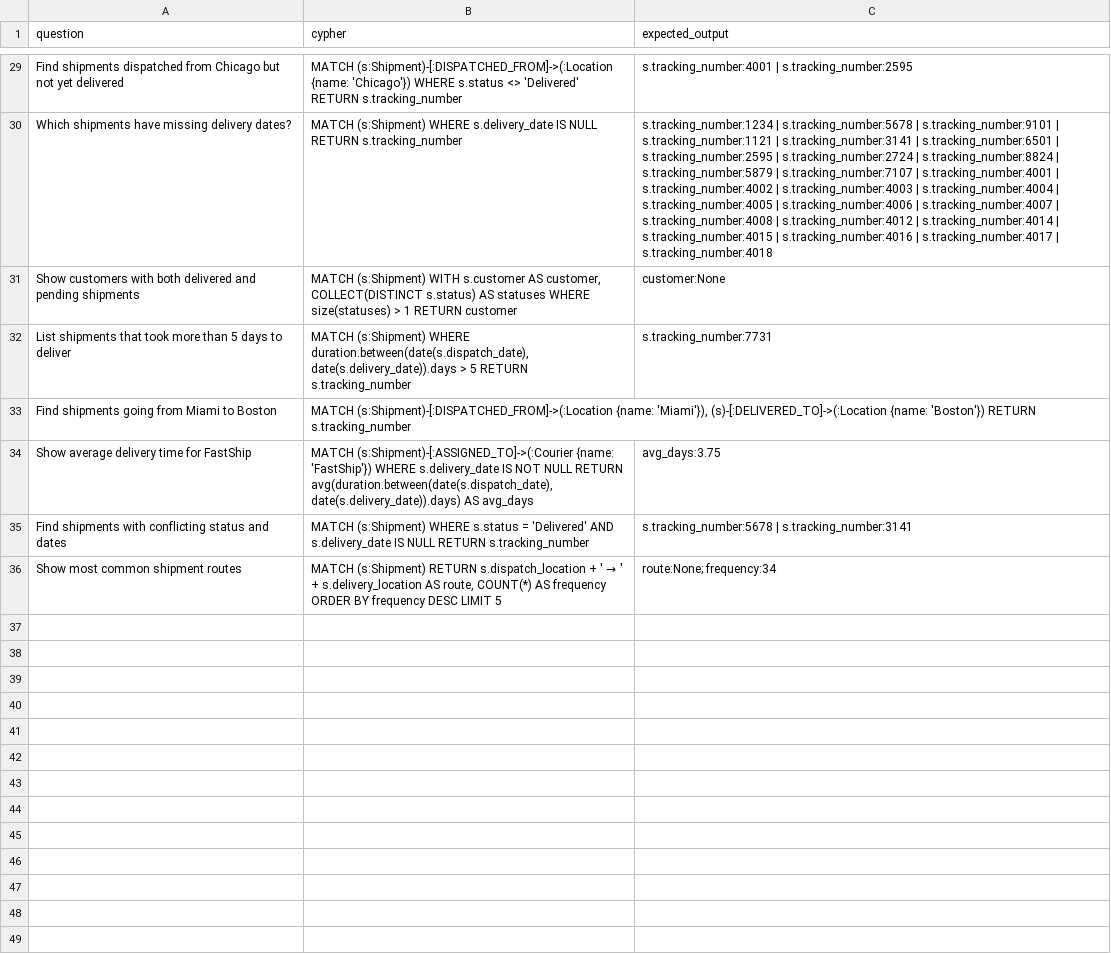
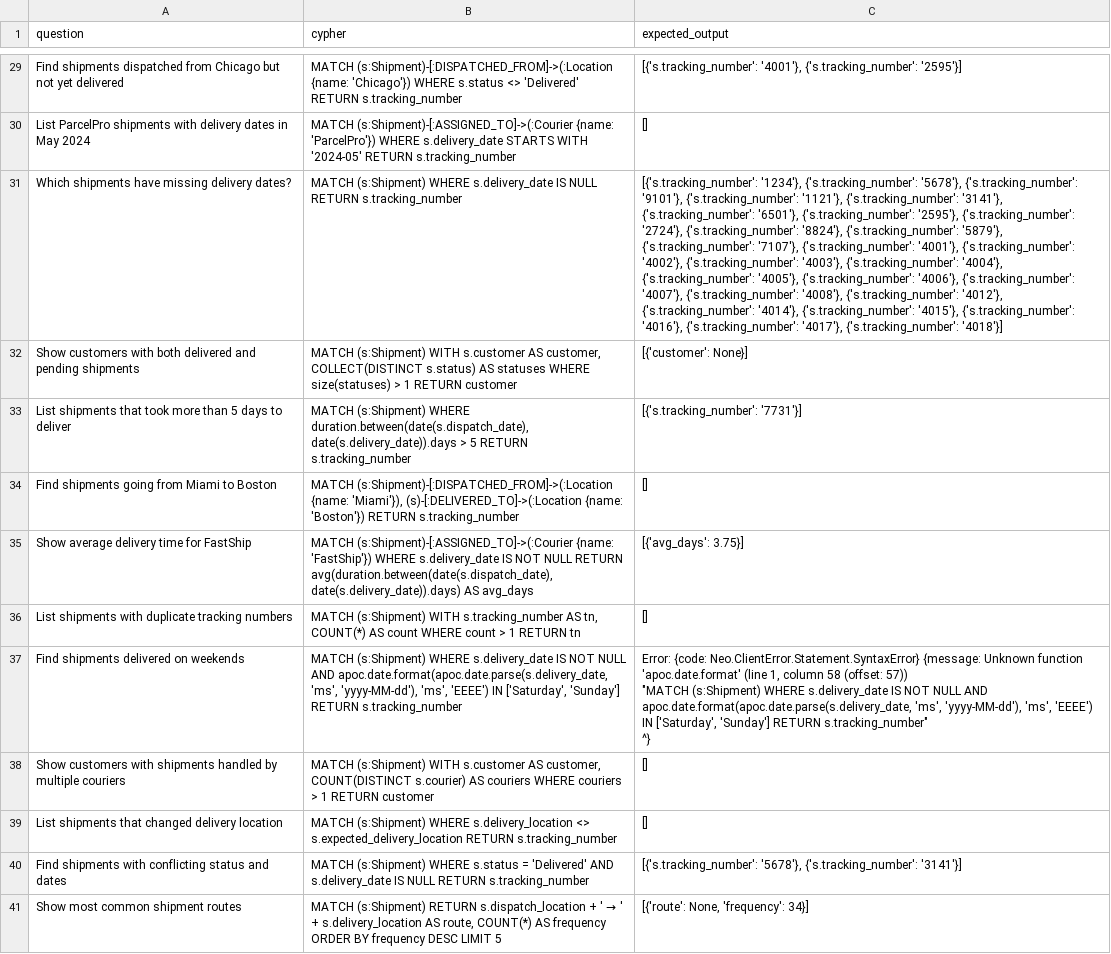
Before and after one commit to khushalid/LogisticsAgent, a CSV file: cypher_eval_with_results.csv, drawn as a sheet; only a part is shown, gaps mark what is left out; addresses are those after the commit; ↵ is a line break in a cell; the diff covers the shown part only; the diff names each change by its address in the sheet, - before the commit and + after, or states it on an @@ line.

```diff
--- a/cypher_eval_with_results.csv
+++ b/cypher_eval_with_results.csv
-C29 (expected_output): s.tracking_number:4001 | s.tracking_number:2595
+C29 (expected_output): [{'s.tracking_number': '4001'}, {'s.tracking_number': '2595'}]
+row 30: List ParcelPro shipments with delivery dates in May 2024 | MATCH (s:Shipment)-[:ASSIGNED_TO]->(:Courier {name: 'ParcelPro'}) WHERE s.delivery_date STARTS WITH '2024-05' RETURN s.tracking_number | []
-C31 (expected_output): s.tracking_number:1234 | s.tracking_number:5678 | s.tracking_number:9101 | s.tracking_number:1121 | s.tracking_number:3141 | s.tracking_number:6501 | s.tracking_number:2595 | s.tracking_number:2724 | s.tracking_number:8824 | s.tracking_number:5879 | s.tracking_number:7107 | s.tracking_number:4001 | s.tracking_number:4002 | s.tracking_number:4003 | s.tracking_number:4004 | s.tracking_number:4005 | s.tracking_number:4006 | s.tracking_number:4007 | s.tracking_number:4008 | s.tracking_number:4012 | s.tracking_number:4014 | s.tracking_number:4015 | s.tracking_number:4016 | s.tracking_number:4017 | s.tracking_number:4018
+C31 (expected_output): [{'s.tracking_number': '1234'}, {'s.tracking_number': '5678'}, {'s.tracking_number': '9101'}, {'s.tracking_number': '1121'}, {'s.tracking_number': '3141'}, {'s.tracking_number': '6501'}, {'s.tracking_number': '2595'}, {'s.tracking_number': '2724'}, {'s.tracking_number': '8824'}, {'s.tracking_number': '5879'}, {'s.tracking_number': '7107'}, {'s.tracking_number': '4001'}, {'s.tracking_number': '4002'}, {'s.tracking_number': '4003'}, {'s.tracking_number': '4004'}, {'s.tracking_number': '4005'}, {'s.tracking_number': '4006'}, {'s.tracking_number': '4007'}, {'s.tracking_number': '4008'}, {'s.tracking_number': '4012'}, {'s.tracking_number': '4014'}, {'s.tracking_number': '4015'}, {'s.tracking_number': '4016'}, {'s.tracking_number': '4017'}, {'s.tracking_number': '4018'}]
-C32 (expected_output): customer:None
+C32 (expected_output): [{'customer': None}]
-C33 (expected_output): s.tracking_number:7731
+C33 (expected_output): [{'s.tracking_number': '7731'}]
-C34 (expected_output): (empty)
+C34 (expected_output): []
-C35 (expected_output): avg_days:3.75
+C35 (expected_output): [{'avg_days': 3.75}]
+row 36: List shipments with duplicate tracking numbers | MATCH (s:Shipment) WITH s.tracking_number AS tn, COUNT(*) AS count WHERE count > 1 RETURN tn | []
+row 37: Find shipments delivered on weekends | MATCH (s:Shipment) WHERE s.delivery_date IS NOT NULL AND apoc.date.format(apoc.date.parse(s.delivery_date, 'ms', 'yyyy-MM-dd'), 'ms', 'EEEE') IN ['Saturday', 'Sunday'] RETURN s.tracking_number | Error: {code: Neo.ClientError.Statement.SyntaxError} {message: Unknown function 'apoc.date.format' (line 1, column 58 (offset: 57)) ↵ "MATCH (s:Shipment) WHERE s.delivery_date IS NOT NULL AND apoc.date.format(apoc.date.parse(s.delivery_date, 'ms', 'yyyy-MM-dd'), 'ms', 'EEEE') IN ['Saturday', 'Sunday'] RETURN s.tracking_number" ↵ ^}
+row 38: Show customers with shipments handled by multiple couriers | MATCH (s:Shipment) WITH s.customer AS customer, COUNT(DISTINCT s.courier) AS couriers WHERE couriers > 1 RETURN customer | []
+row 39: List shipments that changed delivery location | MATCH (s:Shipment) WHERE s.delivery_location <> s.expected_delivery_location RETURN s.tracking_number | []
-C40 (expected_output): s.tracking_number:5678 | s.tracking_number:3141
+C40 (expected_output): [{'s.tracking_number': '5678'}, {'s.tracking_number': '3141'}]
-C41 (expected_output): route:None; frequency:34
+C41 (expected_output): [{'route': None, 'frequency': 34}]
```
Also changed, not shown: 27 edited cells elsewhere in this file, evaluation_results.csv, 7 other files.
